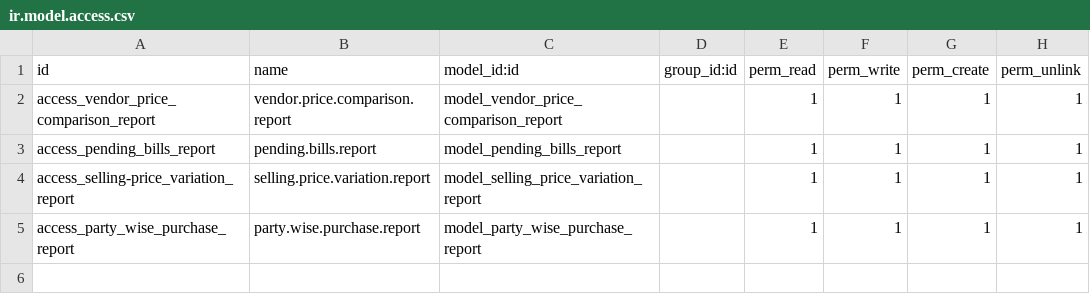
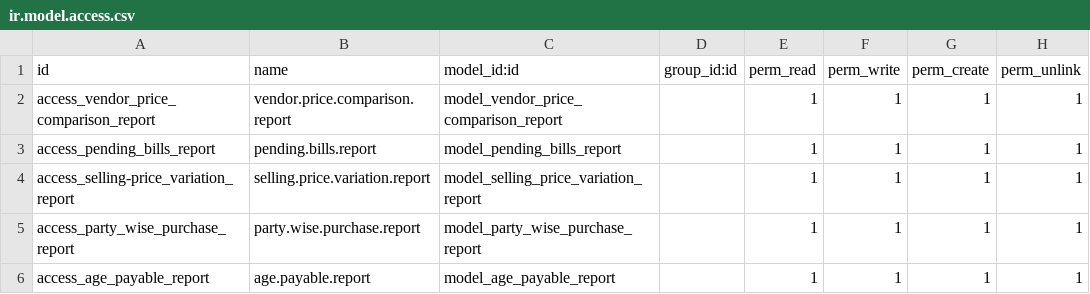
Before and after one commit to umarmeo/kknbaykee, a CSV file: purchase_reports_baykee/security/ir.model.access.csv, drawn as a sheet; the diff names each change by its address in the sheet, - before the commit and + after, or states it on an @@ line.

```diff
--- a/purchase_reports_baykee/security/ir.model.access.csv
+++ b/purchase_reports_baykee/security/ir.model.access.csv
+row 6: access_age_payable_report | age.payable.report | model_age_payable_report |  | 1 | 1 | 1 | 1
```
Also changed, not shown: 13 other files.
